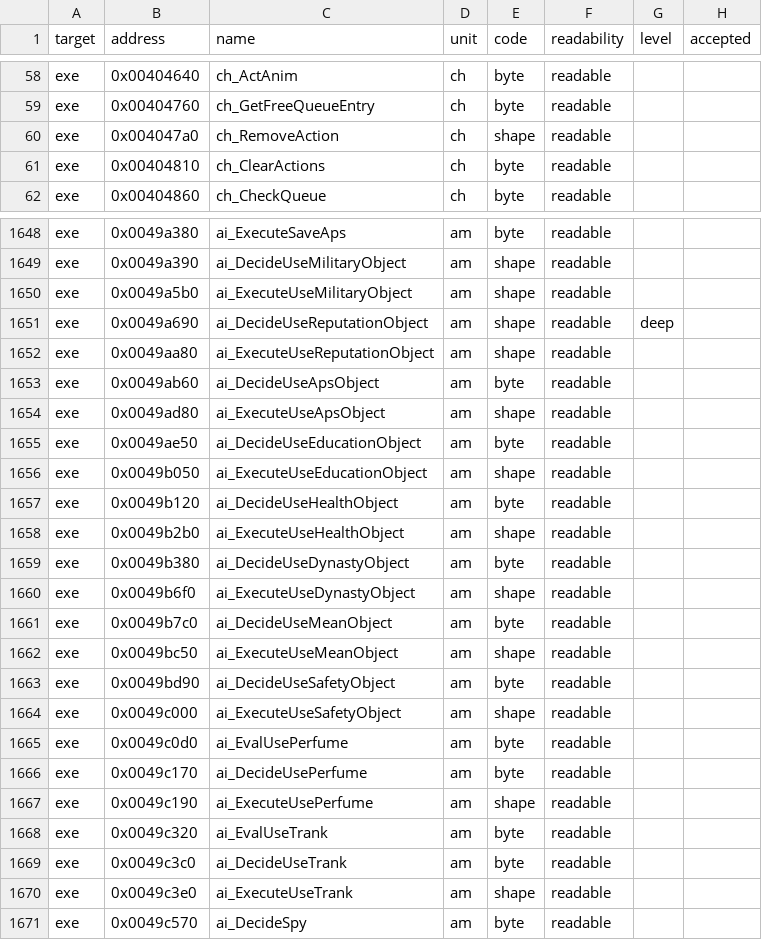
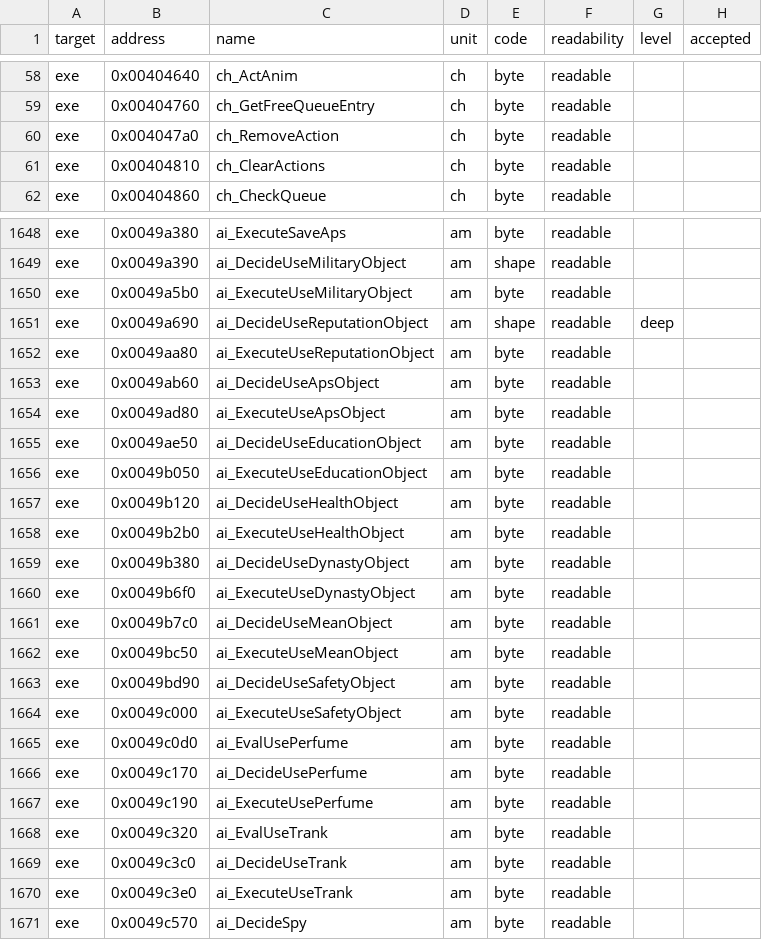
Before and after one commit to andre-tebart/gildegold, a TSV file: ledger/grades.tsv, drawn as a sheet; only a part is shown, gaps mark what is left out; the diff covers the shown part only.

```diff
--- a/ledger/grades.tsv
+++ b/ledger/grades.tsv
@@ -59,3 +59,3 @@ exe	0x00404640	ch_ActAnim	ch	byte	readable
 exe	0x00404760	ch_GetFreeQueueEntry	ch	byte	readable		
-exe	0x004047a0	ch_RemoveAction	ch	shape	readable		
+exe	0x004047a0	ch_RemoveAction	ch	byte	readable		
 exe	0x00404810	ch_ClearActions	ch	byte	readable		
@@ -1649,23 +1649,23 @@ exe	0x0049a380	ai_ExecuteSaveAps	am	byte	readable
 exe	0x0049a390	ai_DecideUseMilitaryObject	am	shape	readable		
-exe	0x0049a5b0	ai_ExecuteUseMilitaryObject	am	shape	readable		
+exe	0x0049a5b0	ai_ExecuteUseMilitaryObject	am	byte	readable		
 exe	0x0049a690	ai_DecideUseReputationObject	am	shape	readable	deep	
-exe	0x0049aa80	ai_ExecuteUseReputationObject	am	shape	readable		
+exe	0x0049aa80	ai_ExecuteUseReputationObject	am	byte	readable		
 exe	0x0049ab60	ai_DecideUseApsObject	am	byte	readable		
-exe	0x0049ad80	ai_ExecuteUseApsObject	am	shape	readable		
+exe	0x0049ad80	ai_ExecuteUseApsObject	am	byte	readable		
 exe	0x0049ae50	ai_DecideUseEducationObject	am	byte	readable		
-exe	0x0049b050	ai_ExecuteUseEducationObject	am	shape	readable		
+exe	0x0049b050	ai_ExecuteUseEducationObject	am	byte	readable		
 exe	0x0049b120	ai_DecideUseHealthObject	am	byte	readable		
-exe	0x0049b2b0	ai_ExecuteUseHealthObject	am	shape	readable		
+exe	0x0049b2b0	ai_ExecuteUseHealthObject	am	byte	readable		
 exe	0x0049b380	ai_DecideUseDynastyObject	am	byte	readable		
-exe	0x0049b6f0	ai_ExecuteUseDynastyObject	am	shape	readable		
+exe	0x0049b6f0	ai_ExecuteUseDynastyObject	am	byte	readable		
 exe	0x0049b7c0	ai_DecideUseMeanObject	am	byte	readable		
-exe	0x0049bc50	ai_ExecuteUseMeanObject	am	shape	readable		
+exe	0x0049bc50	ai_ExecuteUseMeanObject	am	byte	readable		
 exe	0x0049bd90	ai_DecideUseSafetyObject	am	byte	readable		
-exe	0x0049c000	ai_ExecuteUseSafetyObject	am	shape	readable		
+exe	0x0049c000	ai_ExecuteUseSafetyObject	am	byte	readable		
 exe	0x0049c0d0	ai_EvalUsePerfume	am	byte	readable		
 exe	0x0049c170	ai_DecideUsePerfume	am	byte	readable		
-exe	0x0049c190	ai_ExecuteUsePerfume	am	shape	readable		
+exe	0x0049c190	ai_ExecuteUsePerfume	am	byte	readable		
 exe	0x0049c320	ai_EvalUseTrank	am	byte	readable		
 exe	0x0049c3c0	ai_DecideUseTrank	am	byte	readable		
-exe	0x0049c3e0	ai_ExecuteUseTrank	am	shape	readable		
+exe	0x0049c3e0	ai_ExecuteUseTrank	am	byte	readable		
 exe	0x0049c570	ai_DecideSpy	am	byte	readable		
```
Also changed, not shown: 8 edited cells elsewhere in this file.
